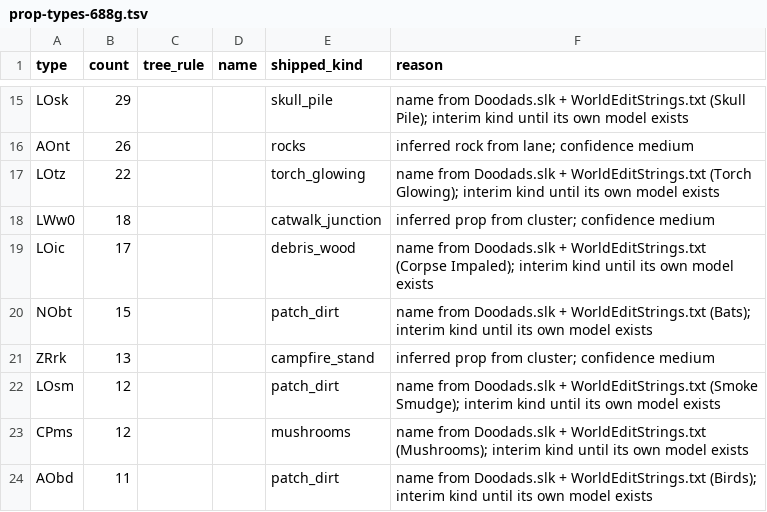
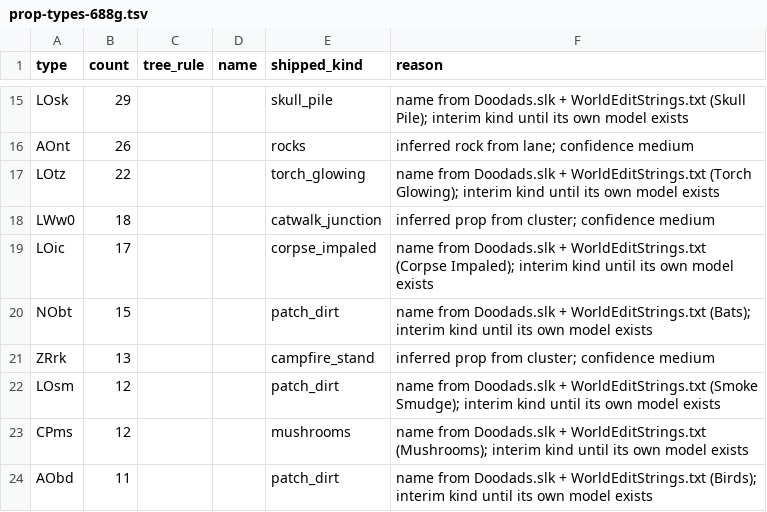
Before and after one commit to lanmower/oscraft, a TSV file: scenarios/moba/prop-types-688g.tsv, drawn as a sheet; only a part is shown, gaps mark what is left out.

Commit message:
Wire corpse-impaled and the rock pillars into the live prop registry
place-static.mjs (hy3d) now writes the live registry: corpse_impaled resolves from
props.json (models/corpse-impaled.glb), takes a 0.35 footprint in prop_sizes.json,
is declared in the prop_kinds([...]) list in 0_names.osd and is placed 17 times
where debris_wood stood in map.osd; the six pillar-rock kinds are declared and
placed 41 times on the impassable rock. The retired doodads.json and
doodad_sizes.json stay untouched, and the page resolves all 818 declared kinds
except the pre-existing side_depot gap.

.gitignore keeps the config-source-cache rule (CI checkout depends on it) and adds
dependency installs and the generated dev site.

Row: place-static-mjs-writes-the-retired-doodad-registry-instead-of-t

```diff
--- a/scenarios/moba/prop-types-688g.tsv
+++ b/scenarios/moba/prop-types-688g.tsv
@@ -18,3 +18,3 @@ LOtz	22			torch_glowing	name from Doodads.slk + WorldEditStrings.txt (Torch Glow
 LWw0	18			catwalk_junction	inferred prop from cluster; confidence medium
-LOic	17			debris_wood	name from Doodads.slk + WorldEditStrings.txt (Corpse Impaled); interim kind until its own model exists
+LOic	17			corpse_impaled	name from Doodads.slk + WorldEditStrings.txt (Corpse Impaled); interim kind until its own model exists
 NObt	15			patch_dirt	name from Doodads.slk + WorldEditStrings.txt (Bats); interim kind until its own model exists
```
Also changed, not shown: 7 other files.
